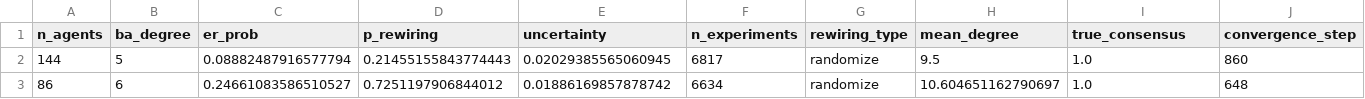
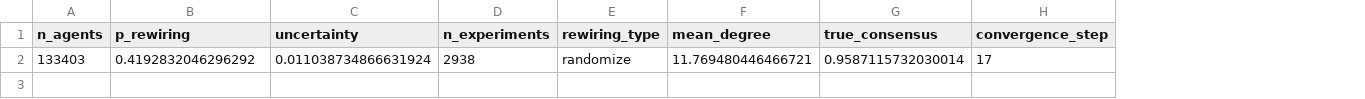
Before and after one commit to MNoichl/network_epistemology_playground, a CSV file: test_results_df.csv, drawn as a sheet; only a part is shown; removed rows and columns are numbered as before the commit, all else as after; rows hold the shown columns only; the diff names each change by its address in the sheet, - before the commit and + after, or states it on an @@ line.

```diff
--- a/test_results_df.csv
+++ b/test_results_df.csv
-column B (ba_degree), empty
-column C (er_prob), empty
-row 2: 144 | 5 | 0.08882487916577794 | 0.21455155843774443 | 0.02029385565060945 | 6817 | randomize | 9.5 | 1.0 | 860
-row 3: 86 | 6 | 0.24661083586510527 | 0.7251197906844012 | 0.01886169857878742 | 6634 | randomize | 10.604651162790697 | 1.0 | 648
+row 2: 133403 | 0.4192832046296292 | 0.011038734866631924 | 2938 | randomize | 11.769480446466721 | 0.9587115732030014 | 17
```
Also changed, not shown: 7 other files.
